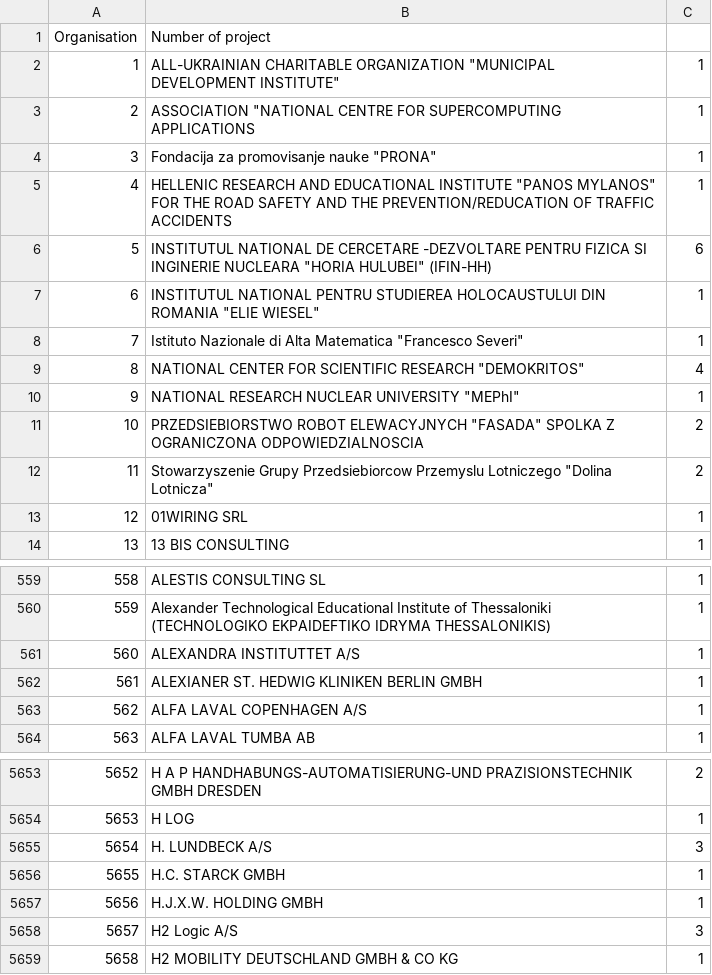
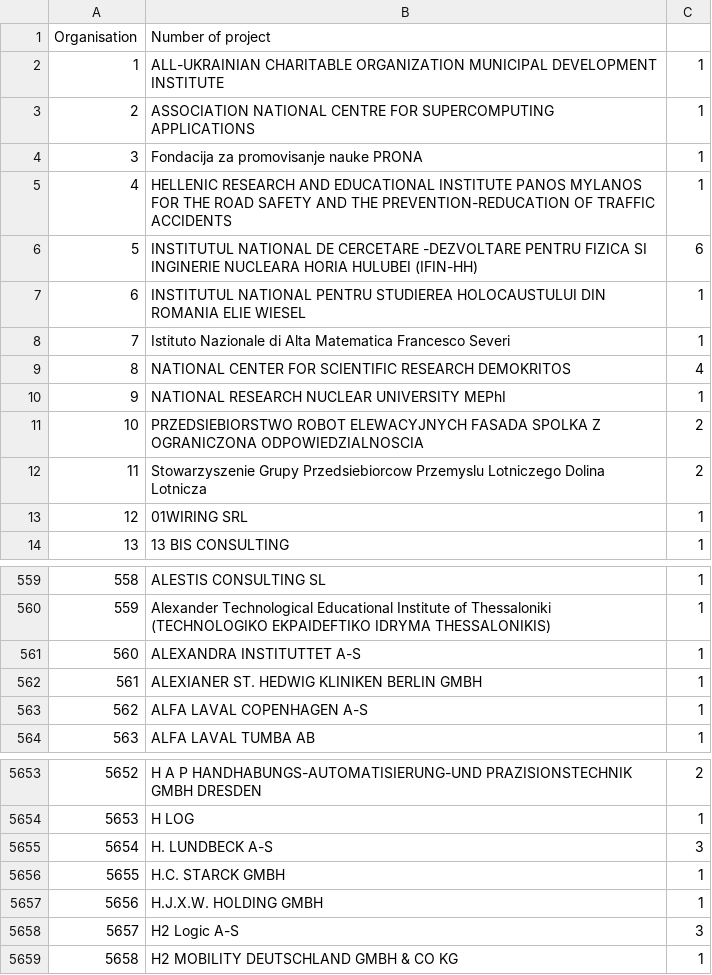
Before and after one commit to g1franc/data-visualisation-pilot, a CSV file: Data cleaning Visualisation 3/Output/OrgInformation.csv, drawn as a sheet; only a part is shown, gaps mark what is left out; the diff covers the shown part only.

```diff
--- a/Data cleaning Visualisation 3/Output/OrgInformation.csv
+++ b/Data cleaning Visualisation 3/Output/OrgInformation.csv
@@ -1,13 +1,13 @@
 Organisation;Number of project
-1;"ALL-UKRAINIAN CHARITABLE ORGANIZATION ""MUNICIPAL DEVELOPMENT INSTITUTE""";1
-2;"ASSOCIATION ""NATIONAL CENTRE FOR SUPERCOMPUTING APPLICATIONS";1
-3;"Fondacija za promovisanje nauke ""PRONA""";1
-4;"HELLENIC RESEARCH AND EDUCATIONAL INSTITUTE ""PANOS MYLANOS"" FOR THE ROAD SAFETY AND THE PREVENTION/REDUCATION OF TRAFFIC ACCIDENTS";1
-5;"INSTITUTUL NATIONAL DE CERCETARE -DEZVOLTARE PENTRU FIZICA SI INGINERIE NUCLEARA ""HORIA HULUBEI"" (IFIN-HH)";6
-6;"INSTITUTUL NATIONAL PENTRU STUDIEREA HOLOCAUSTULUI DIN ROMANIA ""ELIE WIESEL""";1
-7;"Istituto Nazionale di Alta Matematica ""Francesco Severi""";1
-8;"NATIONAL CENTER FOR SCIENTIFIC RESEARCH ""DEMOKRITOS""";4
-9;"NATIONAL RESEARCH NUCLEAR UNIVERSITY ""MEPhI""";1
-10;"PRZEDSIEBIORSTWO ROBOT ELEWACYJNYCH ""FASADA"" SPOLKA Z OGRANICZONA ODPOWIEDZIALNOSCIA";2
-11;"Stowarzyszenie Grupy Przedsiebiorcow Przemyslu Lotniczego ""Dolina Lotnicza""";2
+1;ALL-UKRAINIAN CHARITABLE ORGANIZATION MUNICIPAL DEVELOPMENT INSTITUTE;1
+2;ASSOCIATION NATIONAL CENTRE FOR SUPERCOMPUTING APPLICATIONS;1
+3;Fondacija za promovisanje nauke PRONA;1
+4;HELLENIC RESEARCH AND EDUCATIONAL INSTITUTE PANOS MYLANOS FOR THE ROAD SAFETY AND THE PREVENTION-REDUCATION OF TRAFFIC ACCIDENTS;1
+5;INSTITUTUL NATIONAL DE CERCETARE -DEZVOLTARE PENTRU FIZICA SI INGINERIE NUCLEARA HORIA HULUBEI (IFIN-HH);6
+6;INSTITUTUL NATIONAL PENTRU STUDIEREA HOLOCAUSTULUI DIN ROMANIA ELIE WIESEL;1
+7;Istituto Nazionale di Alta Matematica Francesco Severi;1
+8;NATIONAL CENTER FOR SCIENTIFIC RESEARCH DEMOKRITOS;4
+9;NATIONAL RESEARCH NUCLEAR UNIVERSITY MEPhI;1
+10;PRZEDSIEBIORSTWO ROBOT ELEWACYJNYCH FASADA SPOLKA Z OGRANICZONA ODPOWIEDZIALNOSCIA;2
+11;Stowarzyszenie Grupy Przedsiebiorcow Przemyslu Lotniczego Dolina Lotnicza;2
 12;01WIRING SRL;1
@@ -560,5 +560,5 @@ Organisation;Number of project
 559;Alexander Technological Educational Institute of Thessaloniki (TECHNOLOGIKO EKPAIDEFTIKO IDRYMA THESSALONIKIS);1
-560;ALEXANDRA INSTITUTTET A/S;1
+560;ALEXANDRA INSTITUTTET A-S;1
 561;ALEXIANER ST. HEDWIG KLINIKEN BERLIN GMBH;1
-562;ALFA LAVAL COPENHAGEN A/S;1
+562;ALFA LAVAL COPENHAGEN A-S;1
 563;ALFA LAVAL TUMBA AB;1
@@ -5654,6 +5654,6 @@ Organisation;Number of project
 5653;H LOG;1
-5654;H. LUNDBECK A/S;3
+5654;H. LUNDBECK A-S;3
 5655;H.C. STARCK GMBH;1
 5656;H.J.X.W. HOLDING GMBH;1
-5657;H2 Logic A/S;3
+5657;H2 Logic A-S;3
 5658;H2 MOBILITY DEUTSCHLAND GMBH & CO KG;1
```
Also changed, not shown: 67 edited cells elsewhere in this file, 11 other files.
